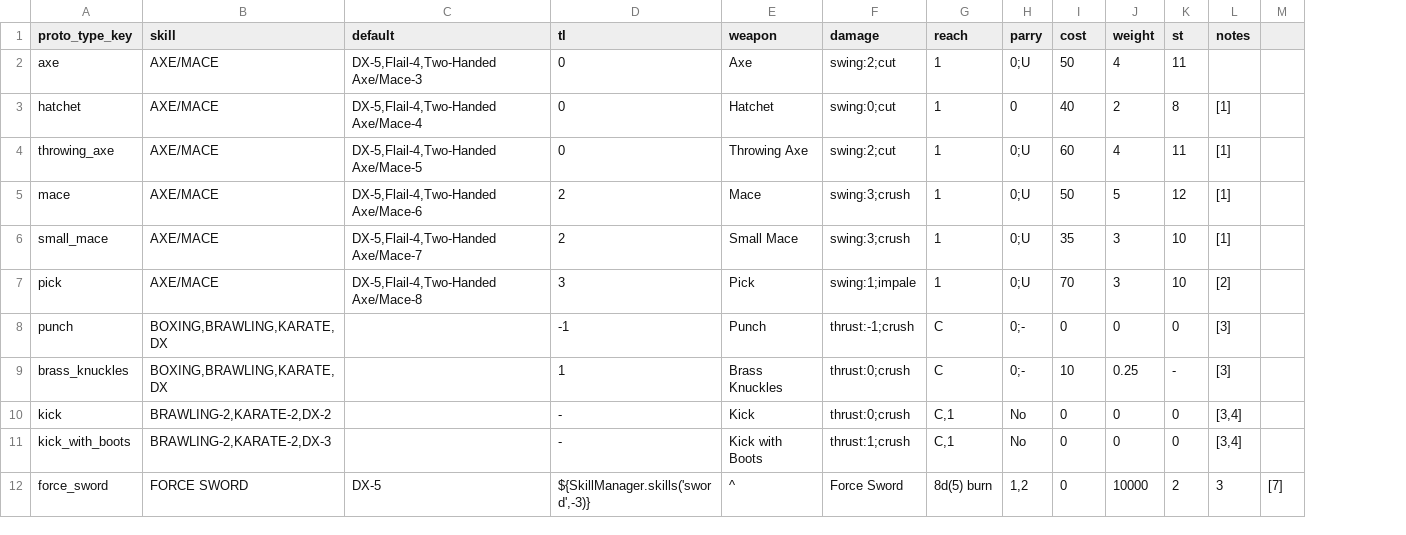
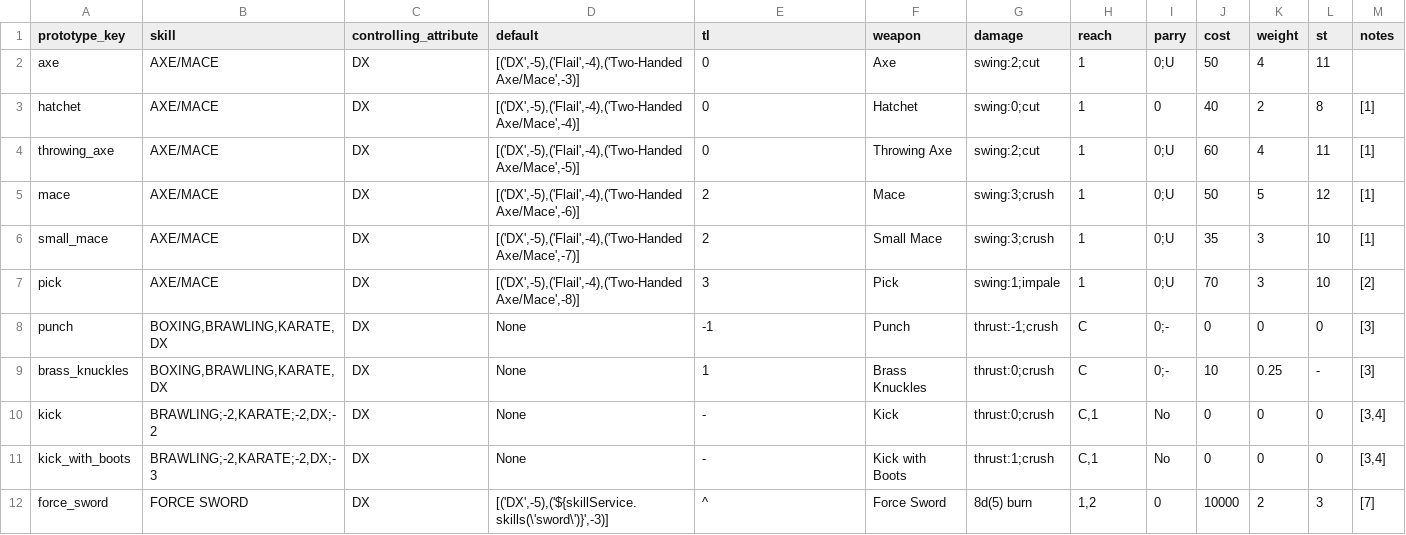
Before and after one commit to count-infinity/mindmud, a CSV file: world/weapons_tables.csv, drawn as a sheet; removed rows and columns are numbered as before the commit, all else as after; the diff names each change by its address in the sheet, - before the commit and + after, or states it on an @@ line.

```diff
--- a/world/weapons_tables.csv
+++ b/world/weapons_tables.csv
+column C (controlling_attribute), rows 2-12: all DX
-column M, row 12: [7]
-A1: proto_type_key
+A1: prototype_key
-D2 (default): DX-5,Flail-4,Two-Handed Axe/Mace-3
+D2 (default): [('DX',-5),('Flail',-4),('Two-Handed Axe/Mace',-3)]
-D3 (default): DX-5,Flail-4,Two-Handed Axe/Mace-4
+D3 (default): [('DX',-5),('Flail',-4),('Two-Handed Axe/Mace',-4)]
-D4 (default): DX-5,Flail-4,Two-Handed Axe/Mace-5
+D4 (default): [('DX',-5),('Flail',-4),('Two-Handed Axe/Mace',-5)]
-D5 (default): DX-5,Flail-4,Two-Handed Axe/Mace-6
+D5 (default): [('DX',-5),('Flail',-4),('Two-Handed Axe/Mace',-6)]
-D6 (default): DX-5,Flail-4,Two-Handed Axe/Mace-7
+D6 (default): [('DX',-5),('Flail',-4),('Two-Handed Axe/Mace',-7)]
-D7 (default): DX-5,Flail-4,Two-Handed Axe/Mace-8
+D7 (default): [('DX',-5),('Flail',-4),('Two-Handed Axe/Mace',-8)]
-D8:D11 (default): (empty)
+D8:D11 (default): None
-B10 (skill): BRAWLING-2,KARATE-2,DX-2
+B10 (skill): BRAWLING;-2,KARATE;-2,DX;-2
-B11 (skill): BRAWLING-2,KARATE-2,DX-3
+B11 (skill): BRAWLING;-2,KARATE;-2,DX;-3
-D12 (default): DX-5
+D12 (default): [('DX',-5),('${skillService.skills(\'sword\')}',-3)]
-E12 (tl): ${SkillManager.skills('sword',-3)}
+E12 (tl): ^
-F12 (weapon): ^
+F12 (weapon): Force Sword
-G12 (damage): Force Sword
+G12 (damage): 8d(5) burn
-H12 (reach): 8d(5) burn
+H12 (reach): 1,2
-I12 (parry): 1,2
+I12 (parry): 0
-J12 (cost): 0
+J12 (cost): 10000
-K12 (weight): 10000
+K12 (weight): 2
-L12 (st): 2
+L12 (st): 3
-M12 (notes): 3
+M12 (notes): [7]
```
Also changed, not shown: 10 other files.
